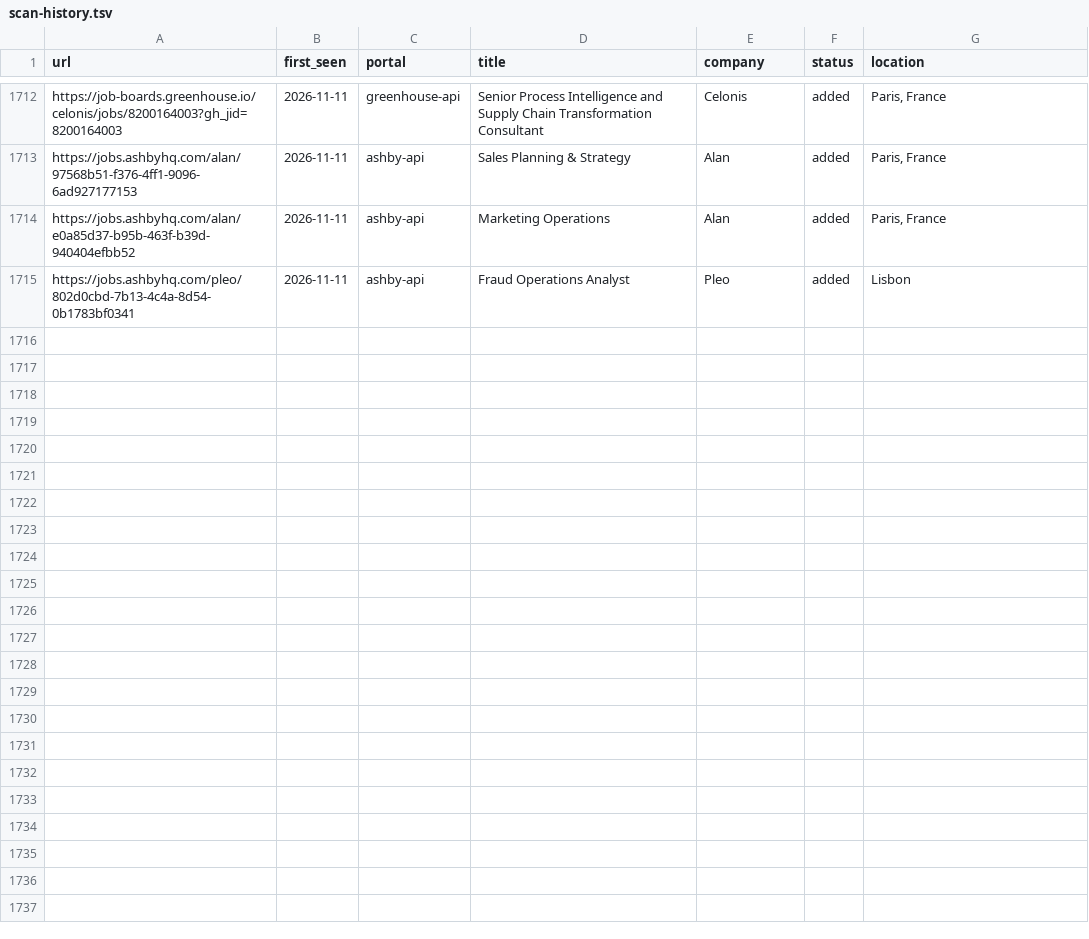
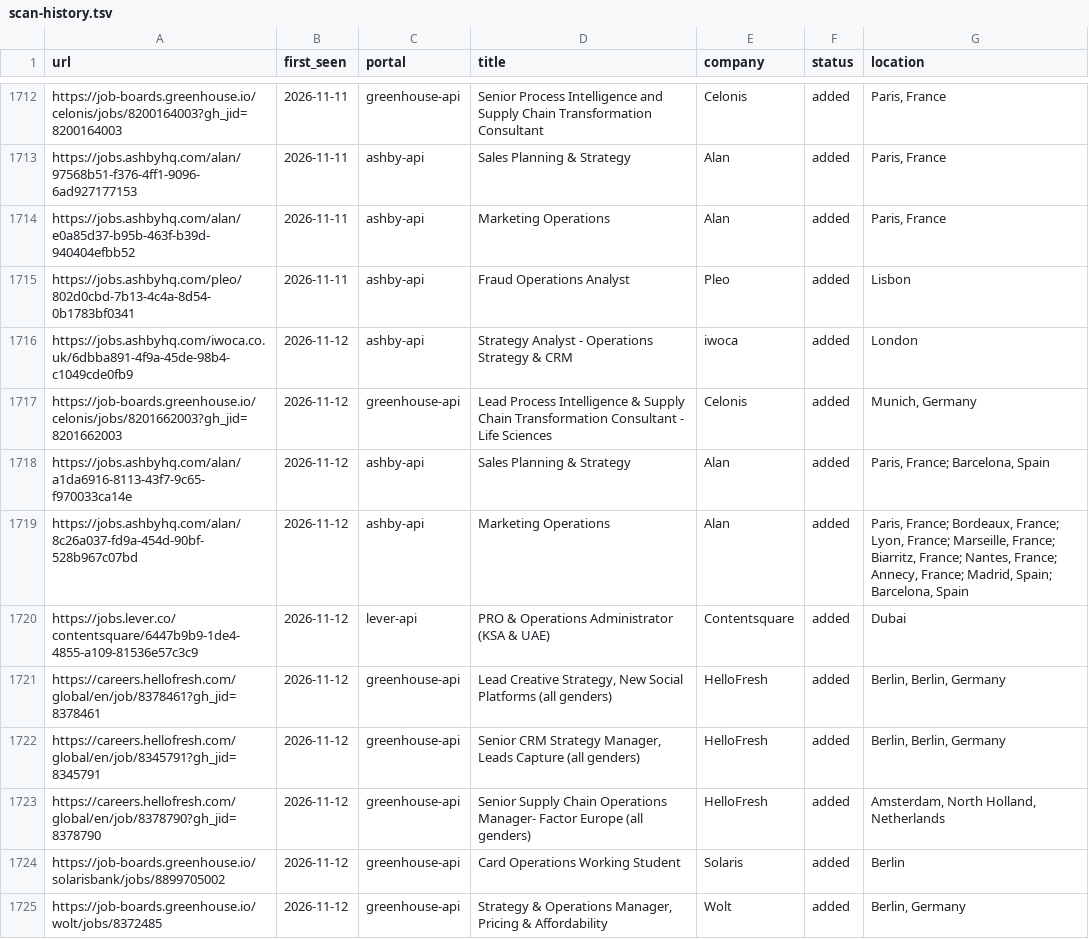
Before and after one commit to mahlab-m/career-ops, a TSV file: data/scan-history.tsv, drawn as a sheet; only a part is shown, gaps mark what is left out.

```diff
--- a/data/scan-history.tsv
+++ b/data/scan-history.tsv
@@ -1715 +1715,11 @@ https://jobs.ashbyhq.com/alan/e0a85d37-b95b-463f-b39d-940404efbb52	2026-11-11	as
 https://jobs.ashbyhq.com/pleo/802d0cbd-7b13-4c4a-8d54-0b1783bf0341	2026-11-11	ashby-api	Fraud Operations Analyst	Pleo	added	Lisbon
+https://jobs.ashbyhq.com/iwoca.co.uk/6dbba891-4f9a-45de-98b4-c1049cde0fb9	2026-11-12	ashby-api	Strategy Analyst - Operations Strategy & CRM	iwoca	added	London
+https://job-boards.greenhouse.io/celonis/jobs/8201662003?gh_jid=8201662003	2026-11-12	greenhouse-api	Lead Process Intelligence & Supply Chain Transformation Consultant - Life Sciences	Celonis	added	Munich, Germany
+https://jobs.ashbyhq.com/alan/a1da6916-8113-43f7-9c65-f970033ca14e	2026-11-12	ashby-api	Sales Planning & Strategy	Alan	added	Paris, France; Barcelona, Spain
+https://jobs.ashbyhq.com/alan/8c26a037-fd9a-454d-90bf-528b967c07bd	2026-11-12	ashby-api	Marketing Operations	Alan	added	Paris, France; Bordeaux, France; Lyon, France; Marseille, France; Biarritz, France; Nantes, France; Annecy, France; Madrid, Spain; Barcelona, Spain
+https://jobs.lever.co/contentsquare/6447b9b9-1de4-4855-a109-81536e57c3c9	2026-11-12	lever-api	PRO & Operations Administrator (KSA & UAE)	Contentsquare	added	Dubai
+https://careers.hellofresh.com/global/en/job/8378461?gh_jid=8378461	2026-11-12	greenhouse-api	Lead Creative Strategy, New Social Platforms (all genders)	HelloFresh	added	Berlin, Berlin, Germany
+https://careers.hellofresh.com/global/en/job/8345791?gh_jid=8345791	2026-11-12	greenhouse-api	Senior CRM Strategy Manager, Leads Capture (all genders)	HelloFresh	added	Berlin, Berlin, Germany
+https://careers.hellofresh.com/global/en/job/8378790?gh_jid=8378790	2026-11-12	greenhouse-api	Senior Supply Chain Operations Manager- Factor Europe (all genders)	HelloFresh	added	Amsterdam, North Holland, Netherlands
+https://job-boards.greenhouse.io/solarisbank/jobs/8899705002	2026-11-12	greenhouse-api	Card Operations Working Student 	Solaris	added	Berlin
+https://job-boards.greenhouse.io/wolt/jobs/8372485	2026-11-12	greenhouse-api	Strategy & Operations Manager, Pricing & Affordability	Wolt	added	Berlin, Germany
```
Also changed, not shown: 2 other files.
